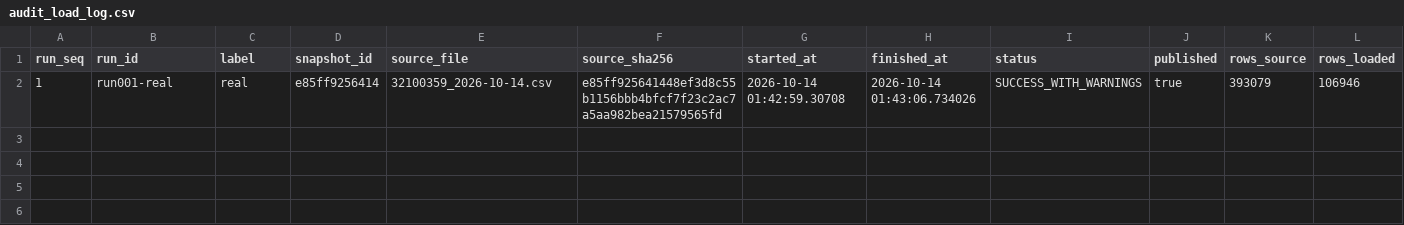
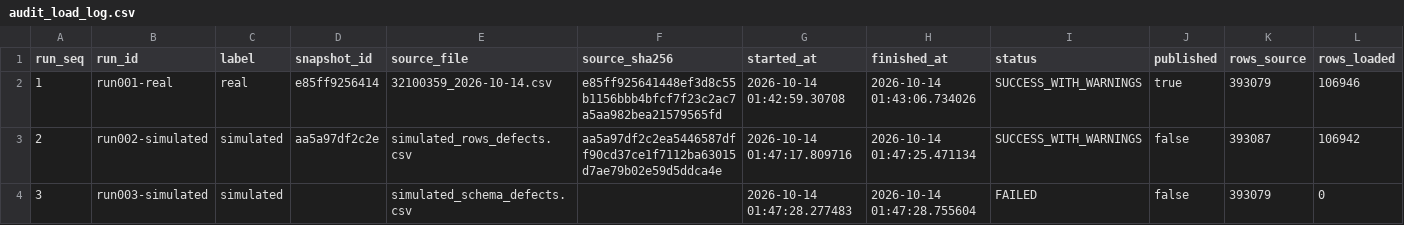
Before and after one commit to Sindhupadmaja/AgriPulse_Canada, a CSV file: reports/powerbi/audit_load_log.csv, drawn as a sheet; only a part is shown; rows hold the shown columns only; the diff names each change by its address in the sheet, - before the commit and + after, or states it on an @@ line.

```diff
--- a/reports/powerbi/audit_load_log.csv
+++ b/reports/powerbi/audit_load_log.csv
+row 3: 2 | run002-simulated | simulated | aa5a97df2c2e | simulated_rows_defects.csv | aa5a97df2c2ea5446587dff90cd37ce1f7112ba63015d7ae79b02e59d5ddca4e | 2026-10-14 01:47:17.809716 | 2026-10-14 01:47:25.471134 | SUCCESS_WITH_WARNINGS | false | 393087 | 106942
+row 4: 3 | run003-simulated | simulated |  | simulated_schema_defects.csv |  | 2026-10-14 01:47:28.277483 | 2026-10-14 01:47:28.755604 | FAILED | false | 393079 | 0
```
Also changed, not shown: reports/powerbi/audit_dq_results.csv, 2 other files.
